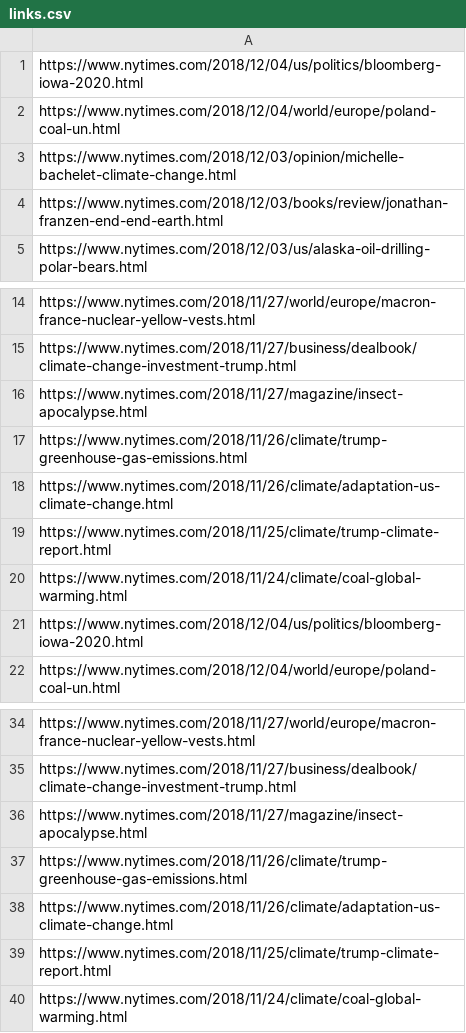
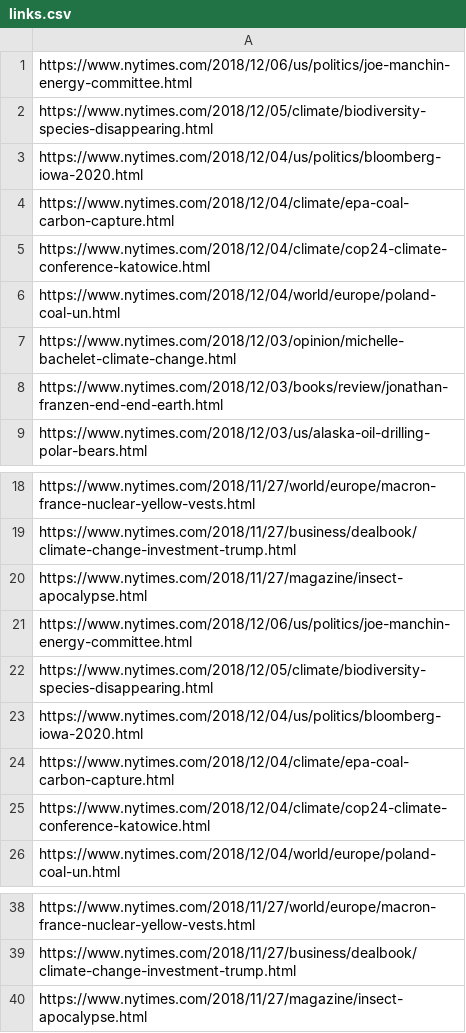
Before and after one commit to arwinstanley/Final-CS008, a CSV file: links.csv, drawn as a sheet; only a part is shown, gaps mark what is left out.

```diff
--- a/links.csv
+++ b/links.csv
@@ -1,2 +1,6 @@
+https://www.nytimes.com/2018/12/06/us/politics/joe-manchin-energy-committee.html
+https://www.nytimes.com/2018/12/05/climate/biodiversity-species-disappearing.html
 https://www.nytimes.com/2018/12/04/us/politics/bloomberg-iowa-2020.html
+https://www.nytimes.com/2018/12/04/climate/epa-coal-carbon-capture.html
+https://www.nytimes.com/2018/12/04/climate/cop24-climate-conference-katowice.html
 https://www.nytimes.com/2018/12/04/world/europe/poland-coal-un.html
@@ -16,7 +20,7 @@ https://www.nytimes.com/2018/11/27/business/dealbook/climate-change-investment-t
 https://www.nytimes.com/2018/11/27/magazine/insect-apocalypse.html
-https://www.nytimes.com/2018/11/26/climate/trump-greenhouse-gas-emissions.html
-https://www.nytimes.com/2018/11/26/climate/adaptation-us-climate-change.html
-https://www.nytimes.com/2018/11/25/climate/trump-climate-report.html
-https://www.nytimes.com/2018/11/24/climate/coal-global-warming.html
+https://www.nytimes.com/2018/12/06/us/politics/joe-manchin-energy-committee.html
+https://www.nytimes.com/2018/12/05/climate/biodiversity-species-disappearing.html
 https://www.nytimes.com/2018/12/04/us/politics/bloomberg-iowa-2020.html
+https://www.nytimes.com/2018/12/04/climate/epa-coal-carbon-capture.html
+https://www.nytimes.com/2018/12/04/climate/cop24-climate-conference-katowice.html
 https://www.nytimes.com/2018/12/04/world/europe/poland-coal-un.html
@@ -36,5 +40 @@ https://www.nytimes.com/2018/11/27/business/dealbook/climate-change-investment-t
 https://www.nytimes.com/2018/11/27/magazine/insect-apocalypse.html
-https://www.nytimes.com/2018/11/26/climate/trump-greenhouse-gas-emissions.html
-https://www.nytimes.com/2018/11/26/climate/adaptation-us-climate-change.html
-https://www.nytimes.com/2018/11/25/climate/trump-climate-report.html
-https://www.nytimes.com/2018/11/24/climate/coal-global-warming.html
```
Also changed, not shown: dates.csv, headlines.csv, 1 other file.
